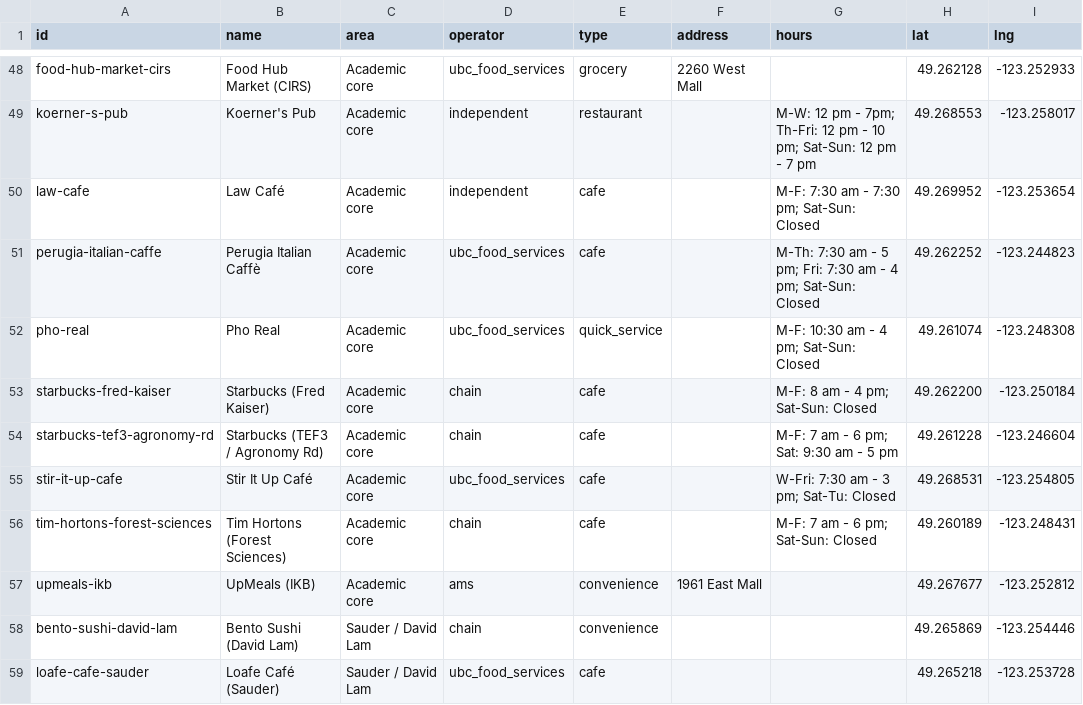
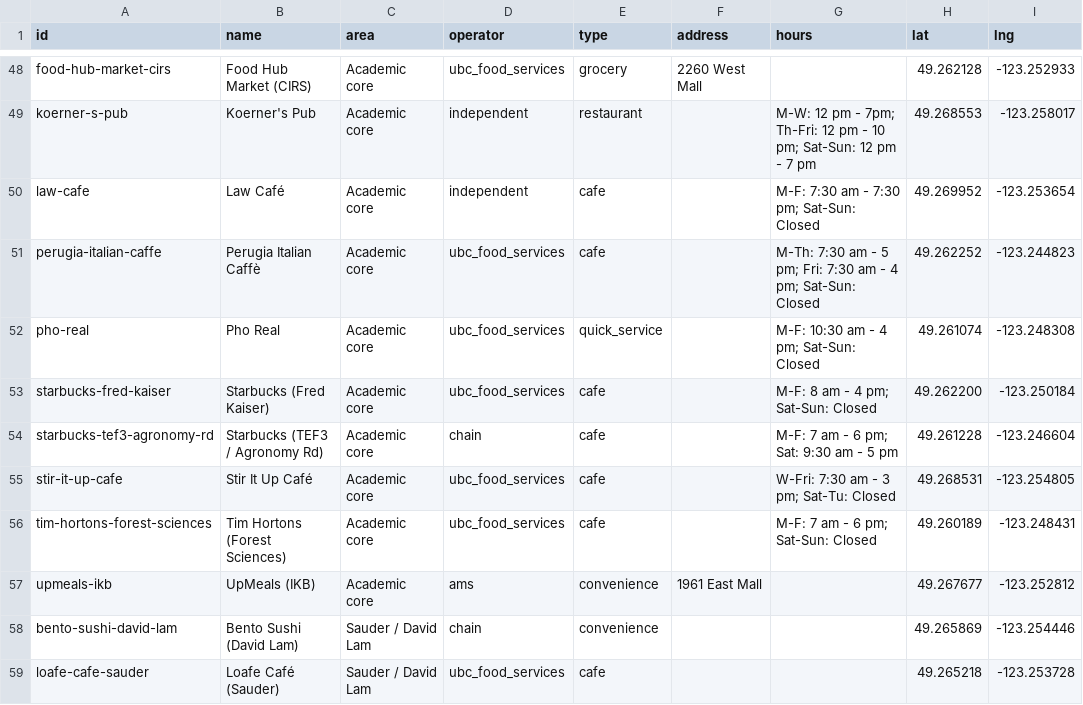
Before and after one commit to danieldalopez/campus-price-map, a CSV file: data/outlets.csv, drawn as a sheet; only a part is shown, gaps mark what is left out; the diff covers the shown part only; the diff names each change by its address in the sheet, - before the commit and + after, or states it on an @@ line.

```diff
--- a/data/outlets.csv
+++ b/data/outlets.csv
-D53 (operator): chain
+D53 (operator): ubc_food_services
-D56 (operator): chain
+D56 (operator): ubc_food_services
```
Also changed, not shown: 7 edited cells elsewhere in this file, data/prices.csv, 6 other files.
